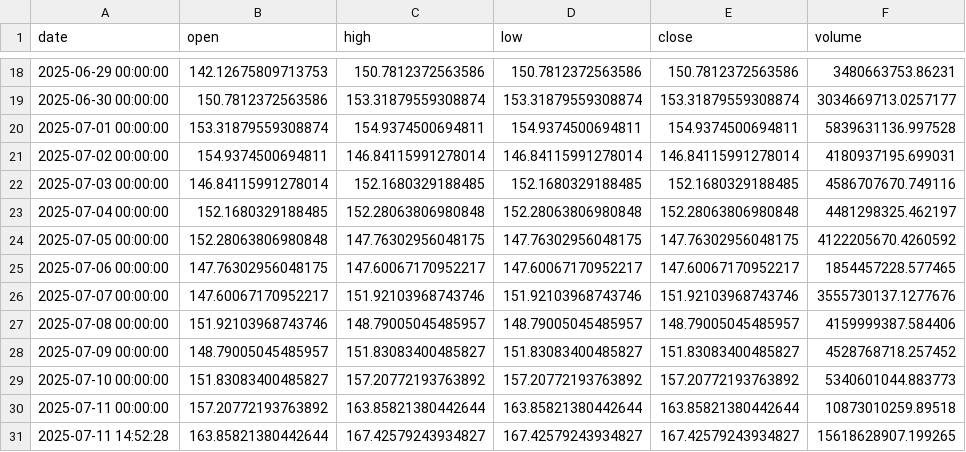
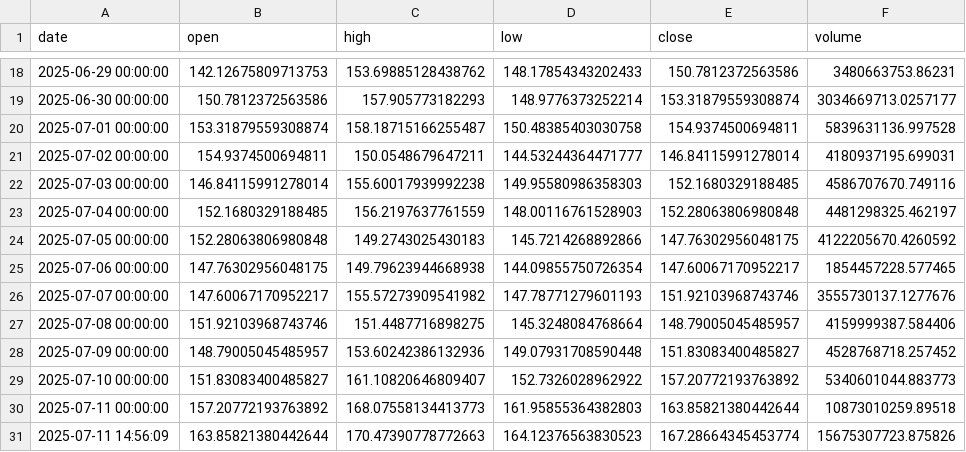
Before and after one commit to neilt93/token_analytics, a CSV file: data/sol_daily.csv, drawn as a sheet; only a part is shown, gaps mark what is left out; the diff covers the shown part only.

```diff
--- a/data/sol_daily.csv
+++ b/data/sol_daily.csv
@@ -18,14 +18,14 @@ date,open,high,low,close,volume
-2025-06-29 00:00:00,142.12675809713753,150.7812372563586,150.7812372563586,150.7812372563586,3480663753.86231
-2025-06-30 00:00:00,150.7812372563586,153.31879559308874,153.31879559308874,153.31879559308874,3034669713.0257177
-2025-07-01 00:00:00,153.31879559308874,154.9374500694811,154.9374500694811,154.9374500694811,5839631136.997528
-2025-07-02 00:00:00,154.9374500694811,146.84115991278014,146.84115991278014,146.84115991278014,4180937195.699031
-2025-07-03 00:00:00,146.84115991278014,152.1680329188485,152.1680329188485,152.1680329188485,4586707670.749116
-2025-07-04 00:00:00,152.1680329188485,152.28063806980848,152.28063806980848,152.28063806980848,4481298325.462197
-2025-07-05 00:00:00,152.28063806980848,147.76302956048175,147.76302956048175,147.76302956048175,4122205670.4260592
-2025-07-06 00:00:00,147.76302956048175,147.60067170952217,147.60067170952217,147.60067170952217,1854457228.577465
-2025-07-07 00:00:00,147.60067170952217,151.92103968743746,151.92103968743746,151.92103968743746,3555730137.1277676
-2025-07-08 00:00:00,151.92103968743746,148.79005045485957,148.79005045485957,148.79005045485957,4159999387.584406
-2025-07-09 00:00:00,148.79005045485957,151.83083400485827,151.83083400485827,151.83083400485827,4528768718.257452
-2025-07-10 00:00:00,151.83083400485827,157.20772193763892,157.20772193763892,157.20772193763892,5340601044.883773
-2025-07-11 00:00:00,157.20772193763892,163.85821380442644,163.85821380442644,163.85821380442644,10873010259.89518
-2025-07-11 14:52:28,163.85821380442644,167.42579243934827,167.42579243934827,167.42579243934827,15618628907.199265
+2025-06-29 00:00:00,142.12675809713753,153.69885128438762,148.17854343202433,150.7812372563586,3480663753.86231
+2025-06-30 00:00:00,150.7812372563586,157.905773182293,148.9776373252214,153.31879559308874,3034669713.0257177
+2025-07-01 00:00:00,153.31879559308874,158.18715166255487,150.48385403030758,154.9374500694811,5839631136.997528
+2025-07-02 00:00:00,154.9374500694811,150.0548679647211,144.53244364471777,146.84115991278014,4180937195.699031
+2025-07-03 00:00:00,146.84115991278014,155.60017939992238,149.95580986358303,152.1680329188485,4586707670.749116
+2025-07-04 00:00:00,152.1680329188485,156.2197637761559,148.00116761528903,152.28063806980848,4481298325.462197
+2025-07-05 00:00:00,152.28063806980848,149.2743025430183,145.7214268892866,147.76302956048175,4122205670.4260592
+2025-07-06 00:00:00,147.76302956048175,149.79623944668938,144.09855750726354,147.60067170952217,1854457228.577465
+2025-07-07 00:00:00,147.60067170952217,155.57273909541982,147.78771279601193,151.92103968743746,3555730137.1277676
+2025-07-08 00:00:00,151.92103968743746,151.4487716898275,145.3248084768664,148.79005045485957,4159999387.584406
+2025-07-09 00:00:00,148.79005045485957,153.60242386132936,149.07931708590448,151.83083400485827,4528768718.257452
+2025-07-10 00:00:00,151.83083400485827,161.10820646809407,152.7326028962922,157.20772193763892,5340601044.883773
+2025-07-11 00:00:00,157.20772193763892,168.07558134413773,161.95855364382803,163.85821380442644,10873010259.89518
+2025-07-11 14:56:09,163.85821380442644,170.47390778772663,164.12376563830523,167.28664345453774,15675307723.875826
```
Also changed, not shown: 32 edited cells elsewhere in this file, data/eth_daily.csv, data/tao_daily.csv, 4 other files.
